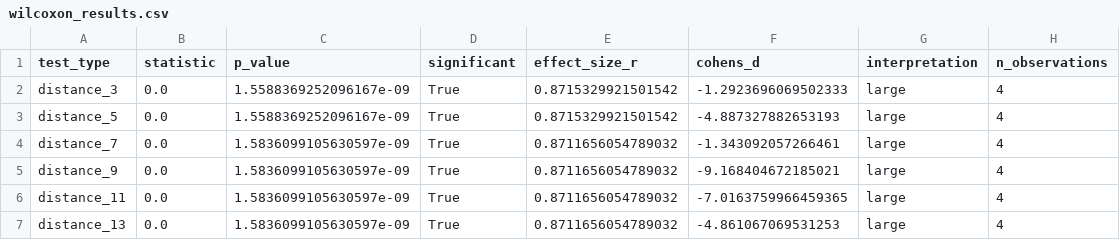
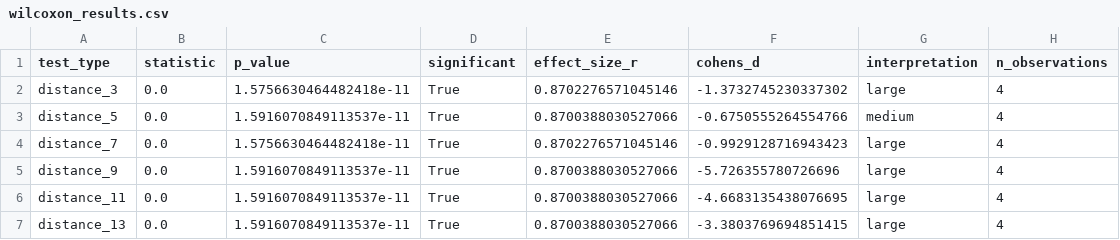
Before and after one commit to billxby/quantum-error-correction, a CSV file: code/results/deepsets_vs_gnn_comparison/plots/final/wilcoxon_results.csv, drawn as a sheet.

```diff
--- a/code/results/deepsets_vs_gnn_comparison/plots/final/wilcoxon_results.csv
+++ b/code/results/deepsets_vs_gnn_comparison/plots/final/wilcoxon_results.csv
@@ -1,7 +1,7 @@
 test_type,statistic,p_value,significant,effect_size_r,cohens_d,interpretation,n_observations
-distance_3,0.0,1.5588369252096167e-09,True,0.8715329921501542,-1.2923696069502333,large,4
-distance_5,0.0,1.5588369252096167e-09,True,0.8715329921501542,-4.887327882653193,large,4
-distance_7,0.0,1.5836099105630597e-09,True,0.8711656054789032,-1.343092057266461,large,4
-distance_9,0.0,1.5836099105630597e-09,True,0.8711656054789032,-9.168404672185021,large,4
-distance_11,0.0,1.5836099105630597e-09,True,0.8711656054789032,-7.0163759966459365,large,4
-distance_13,0.0,1.5836099105630597e-09,True,0.8711656054789032,-4.861067069531253,large,4
+distance_3,0.0,1.5756630464482418e-11,True,0.8702276571045146,-1.3732745230337302,large,4
+distance_5,0.0,1.5916070849113537e-11,True,0.8700388030527066,-0.6750555264554766,medium,4
+distance_7,0.0,1.5756630464482418e-11,True,0.8702276571045146,-0.9929128716943423,large,4
+distance_9,0.0,1.5916070849113537e-11,True,0.8700388030527066,-5.726355780726696,large,4
+distance_11,0.0,1.5916070849113537e-11,True,0.8700388030527066,-4.6683135438076695,large,4
+distance_13,0.0,1.5916070849113537e-11,True,0.8700388030527066,-3.3803769694851415,large,4
```
Also changed, not shown: code/results/deepsets_vs_gnn_comparison/plots/final/final_accuracies.csv, 11 other files.
